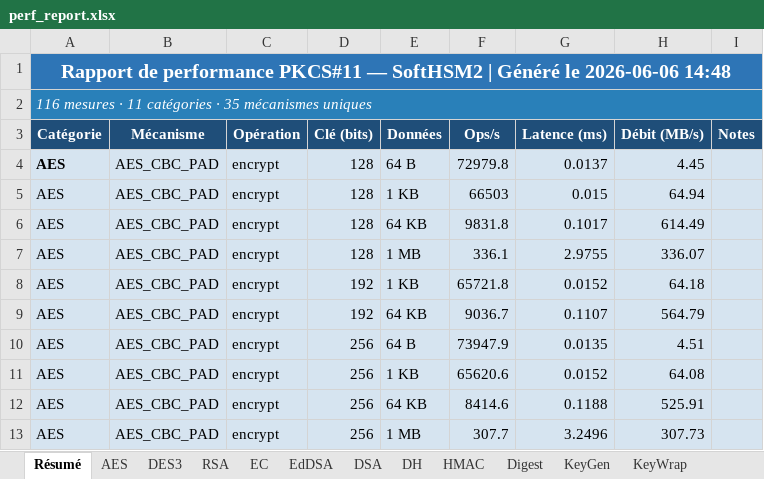
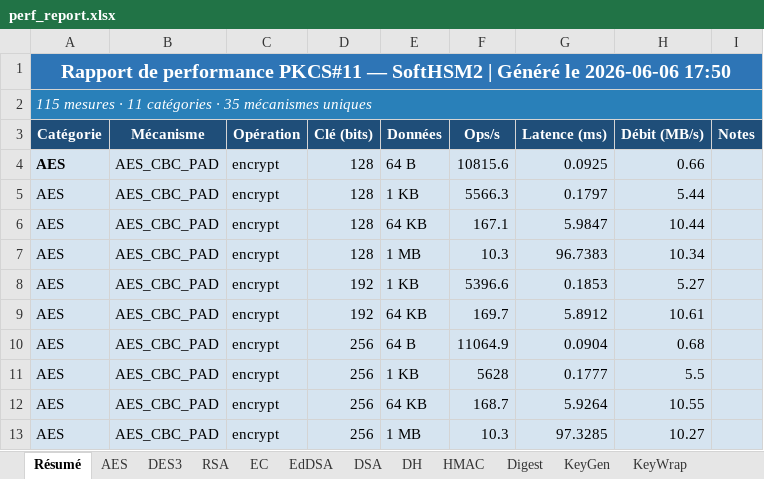
Before and after one commit to Gaillotte/Claude, an Excel workbook: pkcs11_tests/perf_report.xlsx, sheet Résumé, drawn as a sheet; only a part is shown; values as stored, in another font and other column widths than the file's, no borders; the diff covers the shown part only; the diff names each change by its address in the sheet, - before the commit and + after, or states it on an @@ line.

```diff
--- a/pkcs11_tests/perf_report.xlsx (sheet Résumé)
+++ b/pkcs11_tests/perf_report.xlsx (sheet Résumé)
-A1 (Catégorie): …le 2026-06-06 14:48
+A1 (Catégorie): …le 2026-06-06 17:50
-A2 (Catégorie): 116 mesures ·…
+A2 (Catégorie): 115 mesures ·…
-F4 (Ops/s): 72979.8
+F4 (Ops/s): 10815.6
-G4 (Latence (ms)): 0.0137
+G4 (Latence (ms)): 0.0925
-H4 (Débit (MB/s)): 4.45
+H4 (Débit (MB/s)): 0.66
-F5 (Ops/s): 66503
+F5 (Ops/s): 5566.3
-G5 (Latence (ms)): 0.015
+G5 (Latence (ms)): 0.1797
-H5 (Débit (MB/s)): 64.94
+H5 (Débit (MB/s)): 5.44
-F6 (Ops/s): 9831.8
+F6 (Ops/s): 167.1
-G6 (Latence (ms)): 0.1017
+G6 (Latence (ms)): 5.9847
-H6 (Débit (MB/s)): 614.49
+H6 (Débit (MB/s)): 10.44
-F7 (Ops/s): 336.1
+F7 (Ops/s): 10.3
-G7 (Latence (ms)): 2.9755
+G7 (Latence (ms)): 96.7383
-H7 (Débit (MB/s)): 336.07
+H7 (Débit (MB/s)): 10.34
-F8 (Ops/s): 65721.8
+F8 (Ops/s): 5396.6
-G8 (Latence (ms)): 0.0152
+G8 (Latence (ms)): 0.1853
-H8 (Débit (MB/s)): 64.18
+H8 (Débit (MB/s)): 5.27
-F9 (Ops/s): 9036.7
+F9 (Ops/s): 169.7
-G9 (Latence (ms)): 0.1107
+G9 (Latence (ms)): 5.8912
-H9 (Débit (MB/s)): 564.79
+H9 (Débit (MB/s)): 10.61
-F10 (Ops/s): 73947.9
+F10 (Ops/s): 11064.9
-G10 (Latence (ms)): 0.0135
+G10 (Latence (ms)): 0.0904
-H10 (Débit (MB/s)): 4.51
+H10 (Débit (MB/s)): 0.68
-F11 (Ops/s): 65620.6
+F11 (Ops/s): 5628
-G11 (Latence (ms)): 0.0152
+G11 (Latence (ms)): 0.1777
-H11 (Débit (MB/s)): 64.08
+H11 (Débit (MB/s)): 5.5
-F12 (Ops/s): 8414.6
+F12 (Ops/s): 168.7
-G12 (Latence (ms)): 0.1188
+G12 (Latence (ms)): 5.9264
-H12 (Débit (MB/s)): 525.91
+H12 (Débit (MB/s)): 10.55
-F13 (Ops/s): 307.7
+F13 (Ops/s): 10.3
-G13 (Latence (ms)): 3.2496
+G13 (Latence (ms)): 97.3285
-H13 (Débit (MB/s)): 307.73
+H13 (Débit (MB/s)): 10.27
```
Also changed, not shown: other rows of this sheet, sheet AES, sheet HMAC, sheet RSA, sheet Vue d'ensemble, sheet Digest, sheet KeyGen, 6 more sheets, charts or pictures, 2 other files.
